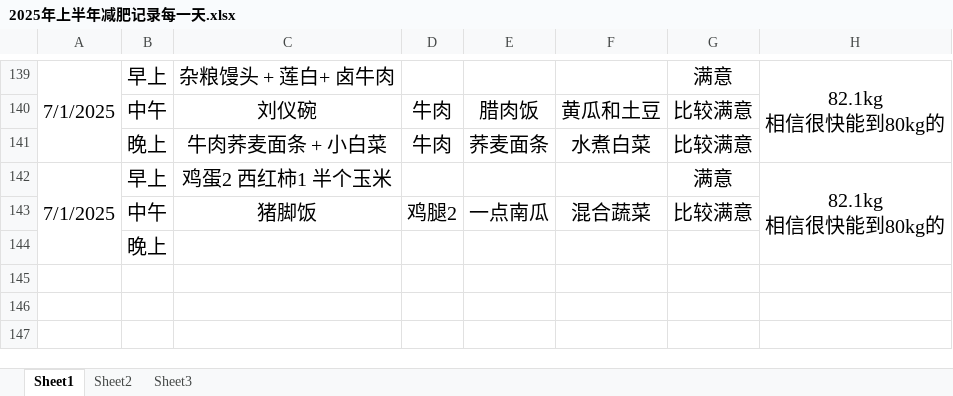
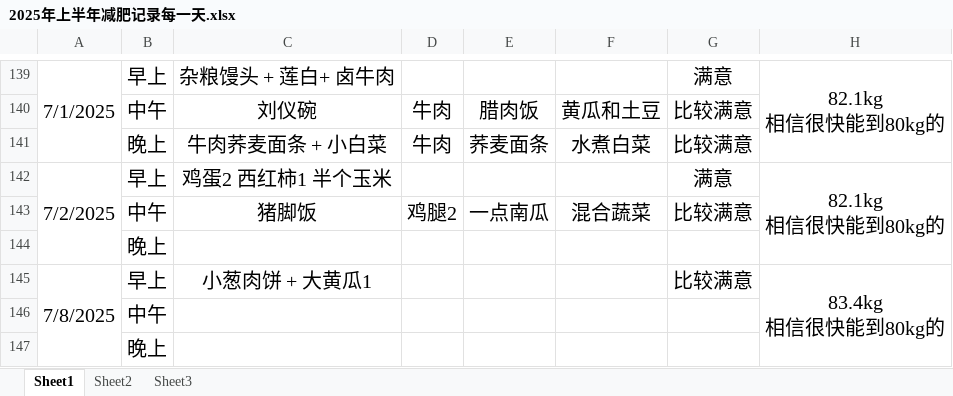
Before and after one commit to haolipeng/study_cloud_security_public, an Excel workbook: 2025年上半年减肥记录每一天.xlsx, sheet Sheet1, drawn as a sheet; only a part is shown, gaps mark what is left out; values as stored, in another font and other column widths than the file's, no borders; removed rows and columns are numbered as before the commit, all else as after; ↵ is a line break in a cell; the diff names each change by its address in the sheet, - before the commit and + after, or states it on an @@ line.

```diff
--- a/2025年上半年减肥记录每一天.xlsx (sheet Sheet1)
+++ b/2025年上半年减肥记录每一天.xlsx (sheet Sheet1)
-A142: 7/1/2025
+A142: 7/2/2025
-A142:A144 merged
+A142:A144 merged
-H142:H144 merged
+H142:H144 merged
+row 144:  | 晚上
+row 145: 7/8/2025 | 早上 | 小葱肉饼 + 大黄瓜1 |  |  |  | 比较满意 | 83.4kg ↵ 相信很快能到80kg的
+row 146:  | 中午
```
Also changed, not shown: 2 other files.
